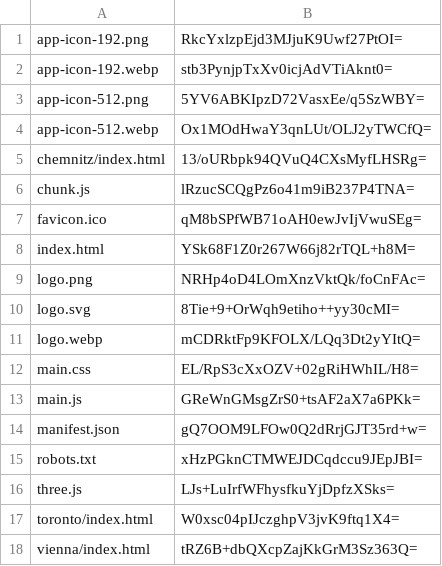
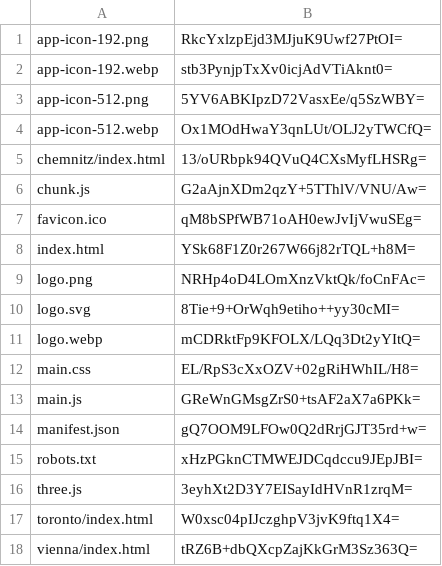
Before and after one commit to artificialmuseum/artificialmuseum.com, a CSV file: docs/etags.csv, drawn as a sheet.

```diff
--- a/docs/etags.csv
+++ b/docs/etags.csv
@@ -5,3 +5,3 @@ app-icon-512.webp,Ox1MOdHwaY3qnLUt/OLJ2yTWCfQ=
 chemnitz/index.html,13/oURbpk94QVuQ4CXsMyfLHSRg=
-chunk.js,lRzucSCQgPz6o41m9iB237P4TNA=
+chunk.js,G2aAjnXDm2qzY+5TThlV/VNU/Aw=
 favicon.ico,qM8bSPfWB71oAH0ewJvIjVwuSEg=
@@ -15,3 +15,3 @@ manifest.json,gQ7OOM9LFOw0Q2dRrjGJT35rd+w=
 robots.txt,xHzPGknCTMWEJDCqdccu9JEpJBI=
-three.js,LJs+LuIrfWFhysfkuYjDpfzXSks=
+three.js,3eyhXt2D3Y7EISayIdHVnR1zrqM=
 toronto/index.html,W0xsc04pIJczghpV3jvK9ftq1X4=
```
Also changed, not shown: 4 other files.
